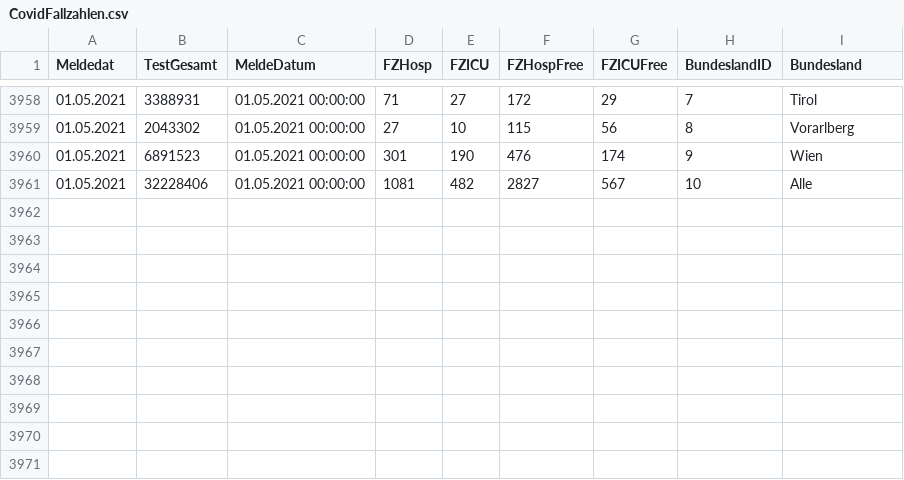
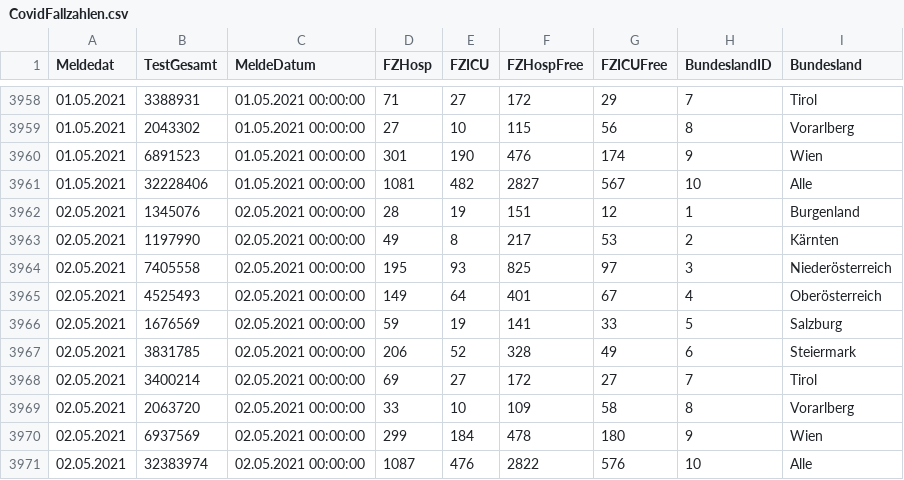
Before and after one commit to at062084/COVID-19-Austria, a CSV file: bmsgpk/data/ages/CovidFallzahlen.csv, drawn as a sheet; only a part is shown, gaps mark what is left out; the diff names each change by its address in the sheet, - before the commit and + after, or states it on an @@ line.

```diff
--- a/bmsgpk/data/ages/CovidFallzahlen.csv
+++ b/bmsgpk/data/ages/CovidFallzahlen.csv
+row 3962: 02.05.2021 | 1345076 | 02.05.2021 00:00:00 | 28 | 19 | 151 | 12 | 1 | Burgenland
+row 3963: 02.05.2021 | 1197990 | 02.05.2021 00:00:00 | 49 | 8 | 217 | 53 | 2 | Kärnten
+row 3964: 02.05.2021 | 7405558 | 02.05.2021 00:00:00 | 195 | 93 | 825 | 97 | 3 | Niederösterreich
+row 3965: 02.05.2021 | 4525493 | 02.05.2021 00:00:00 | 149 | 64 | 401 | 67 | 4 | Oberösterreich
+row 3966: 02.05.2021 | 1676569 | 02.05.2021 00:00:00 | 59 | 19 | 141 | 33 | 5 | Salzburg
+row 3967: 02.05.2021 | 3831785 | 02.05.2021 00:00:00 | 206 | 52 | 328 | 49 | 6 | Steiermark
+row 3968: 02.05.2021 | 3400214 | 02.05.2021 00:00:00 | 69 | 27 | 172 | 27 | 7 | Tirol
+row 3969: 02.05.2021 | 2063720 | 02.05.2021 00:00:00 | 33 | 10 | 109 | 58 | 8 | Vorarlberg
+row 3970: 02.05.2021 | 6937569 | 02.05.2021 00:00:00 | 299 | 184 | 478 | 180 | 9 | Wien
+row 3971: 02.05.2021 | 32383974 | 02.05.2021 00:00:00 | 1087 | 476 | 2822 | 576 | 10 | Alle
```
Also changed, not shown: bmsgpk/data/COVID-19-austria.csv, bmsgpk/data/ages/CovidFaelle_Altersgruppe.csv, 14 other files.
